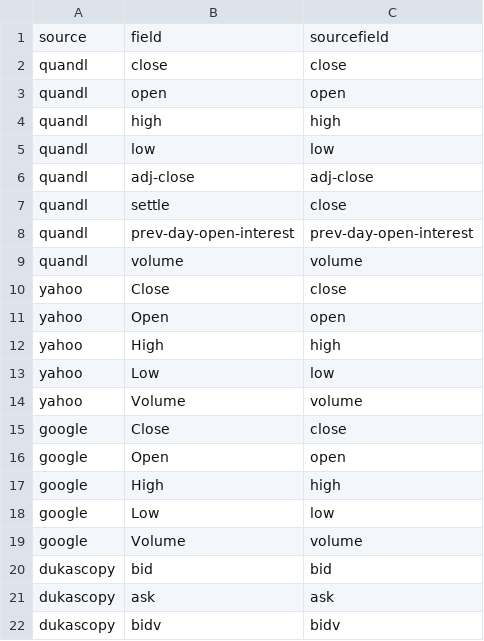
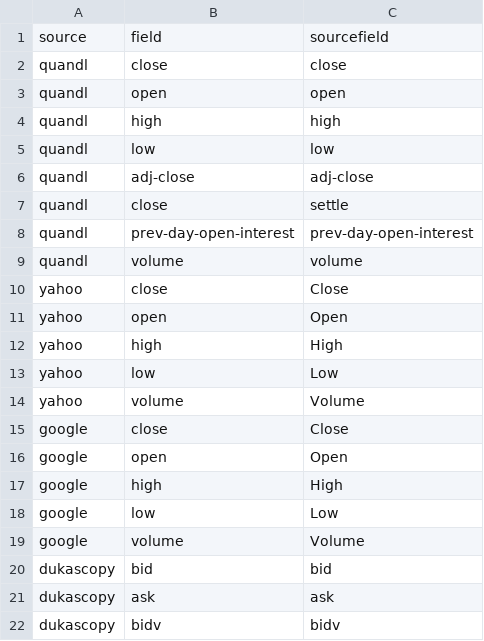
Before and after one commit to cuemacro/findatapy, a CSV file: findatapy/conf/time_series_fields_list.csv, drawn as a sheet; only a part is shown.

Commit message:
Fixed wrong field id

```diff
--- a/findatapy/conf/time_series_fields_list.csv
+++ b/findatapy/conf/time_series_fields_list.csv
@@ -6,15 +6,15 @@ quandl,low,low
 quandl,adj-close,adj-close
-quandl,settle,close
+quandl,close,settle
 quandl,prev-day-open-interest,prev-day-open-interest
 quandl,volume,volume
-yahoo,Close,close
-yahoo,Open,open
-yahoo,High,high
-yahoo,Low,low
-yahoo,Volume,volume
-google,Close,close
-google,Open,open
-google,High,high
-google,Low,low
-google,Volume,volume
+yahoo,close,Close
+yahoo,open,Open
+yahoo,high,High
+yahoo,low,Low
+yahoo,volume,Volume
+google,close,Close
+google,open,Open
+google,high,High
+google,low,Low
+google,volume,Volume
 dukascopy,bid,bid
```
